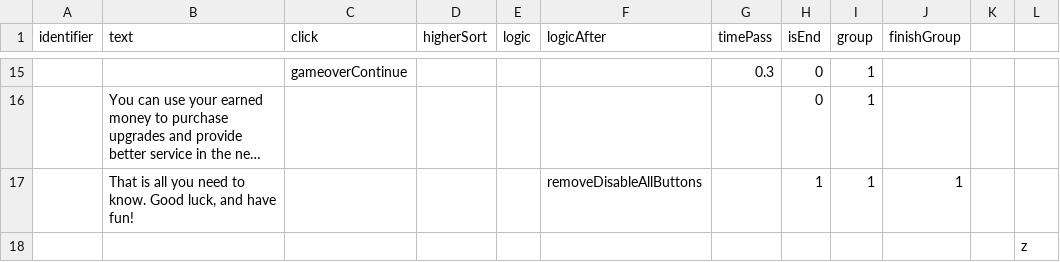
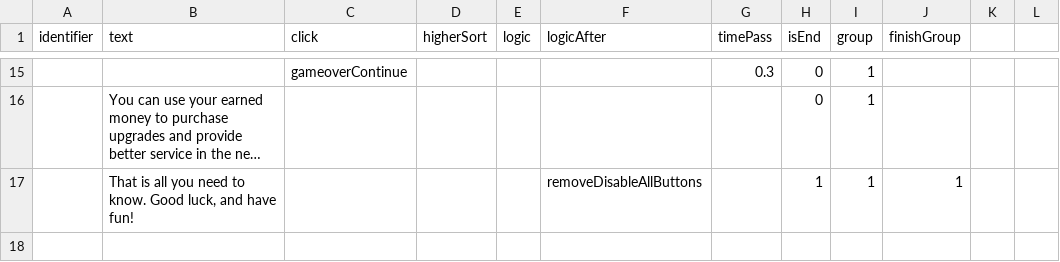
Before and after one commit to shshwdr/littleGuys, a CSV file: Assets/Resources/csv/tutorial.csv, drawn as a sheet; only a part is shown, gaps mark what is left out; long unchanged cells end in …; the diff names each change by its address in the sheet, - before the commit and + after, or states it on an @@ line.

```diff
--- a/Assets/Resources/csv/tutorial.csv
+++ b/Assets/Resources/csv/tutorial.csv
-row 18:  |  |  |  |  |  |  |  |  |  |  | z
```
Also changed, not shown: 3 other files.
